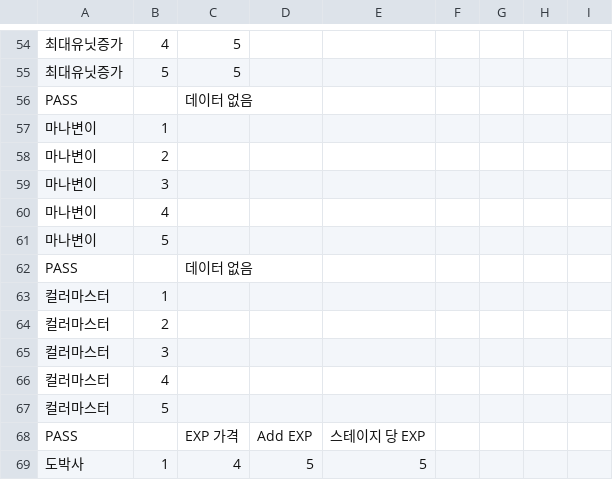
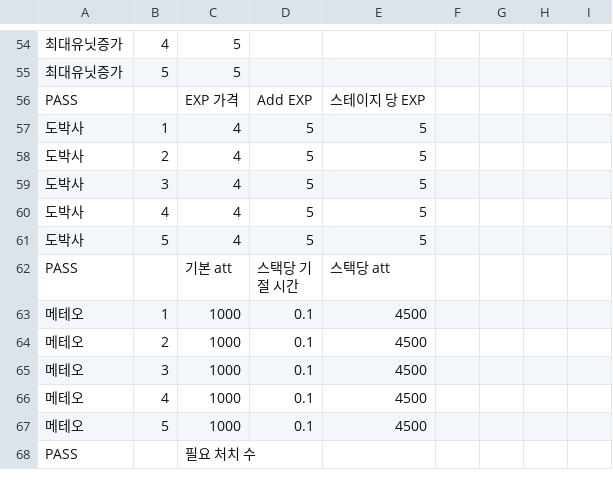
Before and after one commit to Penguin-God/TowerDefenseGame, a CSV file: Assets/Resources/Data/SkillData/SkillLevelData.csv, drawn as a sheet; only a part is shown, gaps mark what is left out; the shorter side is filled out with more unchanged rows; the diff names each change by its address in the sheet, - before the commit and + after, or states it on an @@ line.

```diff
--- a/Assets/Resources/Data/SkillData/SkillLevelData.csv
+++ b/Assets/Resources/Data/SkillData/SkillLevelData.csv
-row 56: PASS |  | 데이터 없음
-row 57: 마나변이 | 1
-row 58: 마나변이 | 2
-row 59: 마나변이 | 3
-row 60: 마나변이 | 4
-row 61: 마나변이 | 5
-row 62: PASS |  | 데이터 없음
-row 63: 컬러마스터 | 1
-row 64: 컬러마스터 | 2
-row 65: 컬러마스터 | 3
-row 66: 컬러마스터 | 4
-row 67: 컬러마스터 | 5
```
Also changed, not shown: 7 other files.
